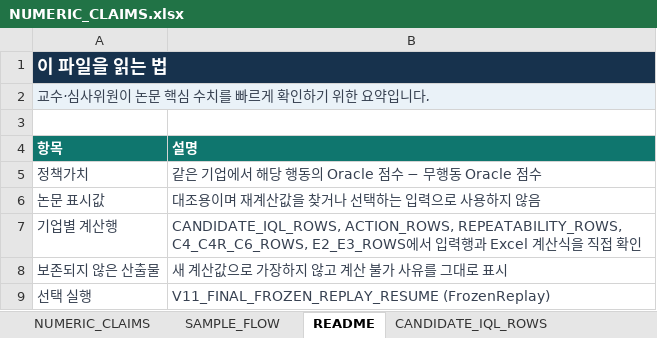
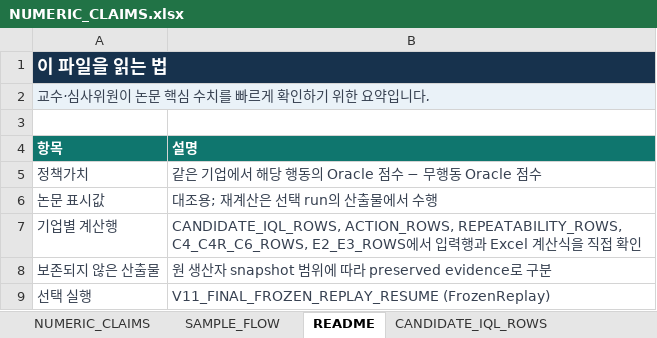
Before and after one commit to CallMeDemian/credit-rating-recourse-reproduction-v11, an Excel workbook: data/thesis_outputs/NUMERIC_CLAIMS.xlsx, sheet README, drawn as a sheet; values as stored, in another font and other column widths than the file's, no borders; the diff names each change by its address in the sheet, - before the commit and + after, or states it on an @@ line.

```diff
--- a/data/thesis_outputs/NUMERIC_CLAIMS.xlsx (sheet README)
+++ b/data/thesis_outputs/NUMERIC_CLAIMS.xlsx (sheet README)
-B6 (설명): 대조용이며 재계산값을 찾거나 선택하는 입력으로 사용하지 않음
+B6 (설명): 대조용; 재계산은 선택 run의 산출물에서 수행
-B8 (설명): 새 계산값으로 가장하지 않고 계산 불가 사유를 그대로 표시
+B8 (설명): 원 생산자 snapshot 범위에 따라 preserved evidence로 구분
```
Also changed, not shown: sheet SAMPLE_FLOW, data/thesis_outputs/THESIS_OUTPUT_INDEX.xlsx, data/thesis_outputs/figures/FIGURE_11.xlsx, 30 other files.
